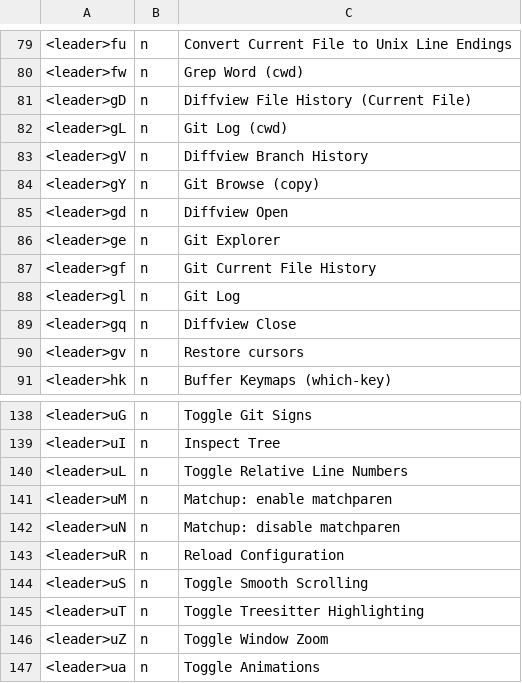
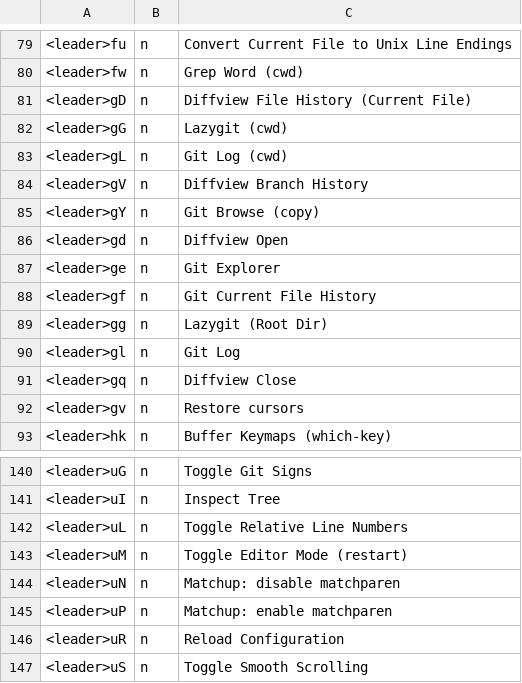
Before and after one commit to iamcheyan/nvim, a TSV file: site/keymaps.tsv, drawn as a sheet; only a part is shown, gaps mark what is left out; the shorter side is filled out with more unchanged rows.

Commit message:
Expose editor mode guide on documentation site

```diff
--- a/site/keymaps.tsv
+++ b/site/keymaps.tsv
@@ -81,2 +81,3 @@
 <leader>gD	n	Diffview File History (Current File)
+<leader>gG	n	Lazygit (cwd)
 <leader>gL	n	Git Log (cwd)
@@ -87,2 +88,3 @@
 <leader>gf	n	Git Current File History
+<leader>gg	n	Lazygit (Root Dir)
 <leader>gl	n	Git Log
@@ -140,4 +142,5 @@
 <leader>uL	n	Toggle Relative Line Numbers
-<leader>uM	n	Matchup: enable matchparen
+<leader>uM	n	Toggle Editor Mode (restart)
 <leader>uN	n	Matchup: disable matchparen
+<leader>uP	n	Matchup: enable matchparen
 <leader>uR	n	Reload Configuration
```
Also changed, not shown: 2 other files.
